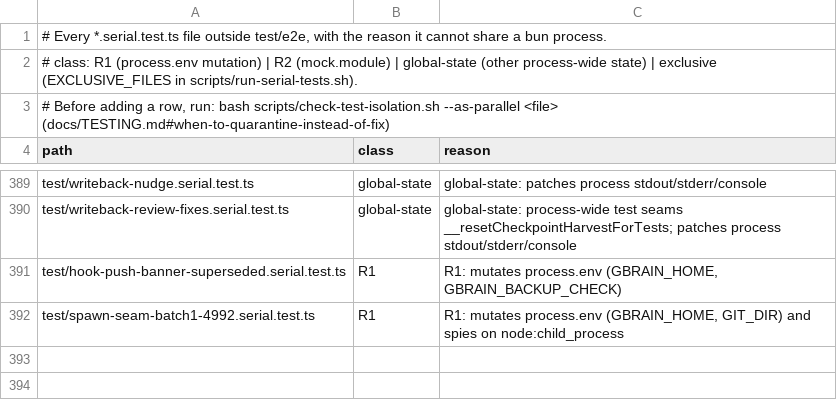
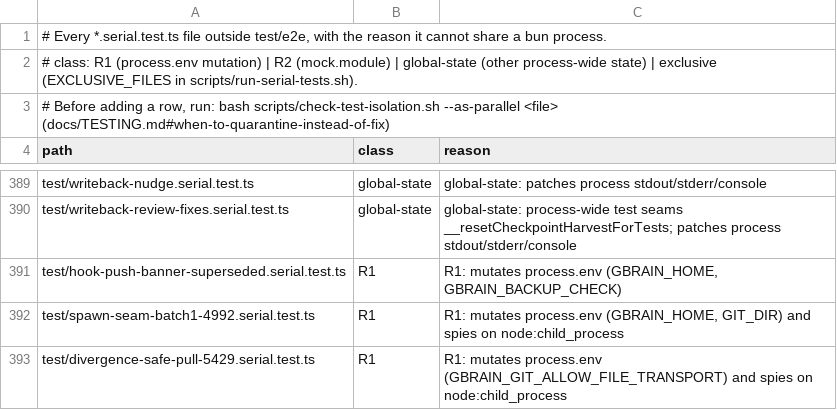
Before and after one commit to 112233-nih/gbrain, a TSV file: scripts/serial-files.tsv, drawn as a sheet; only a part is shown, gaps mark what is left out; the diff names each change by its address in the sheet, - before the commit and + after, or states it on an @@ line.

Commit message:
divergenceSafePull: always --no-autostash so a rebase.autoStash setting cannot stash and replay edits under the pull; git-remote.ts launches through core/spawn.ts (#5429)
Co-authored-by: capy-ai[bot] <230910855+capy-ai[bot]@users.noreply.github.com>

```diff
--- a/scripts/serial-files.tsv
+++ b/scripts/serial-files.tsv
+row 393: test/divergence-safe-pull-5429.serial.test.ts | R1 | R1: mutates process.env (GBRAIN_GIT_ALLOW_FILE_TRANSPORT) and spies on node:child_process
```
Also changed, not shown: 4 other files.
